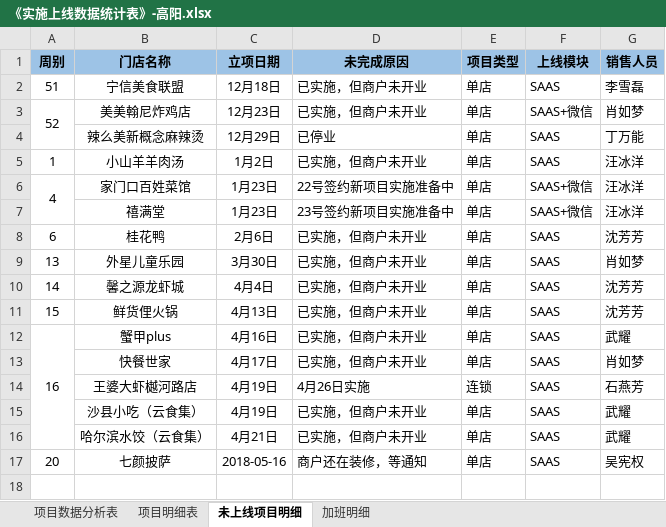
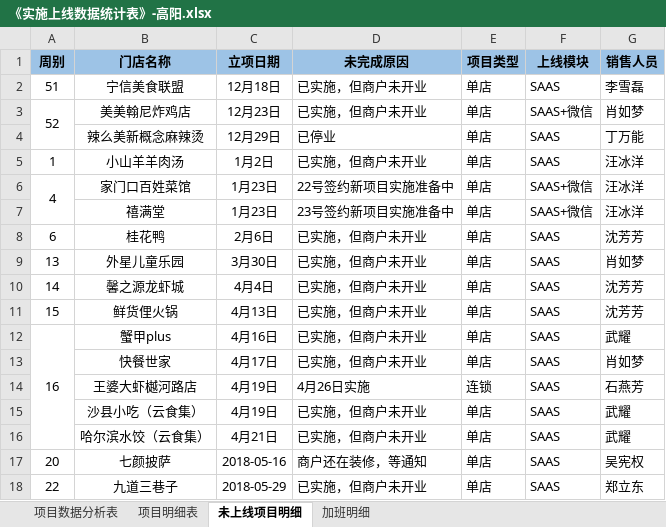
Before and after one commit to zhanglei601396810/NanJing, an Excel workbook: 周数据/《实施上线数据统计表》-高阳.xlsx, sheet 未上线项目明细, drawn as a sheet; values as stored, in another font and other column widths than the file's, no borders; the diff names each change by its address in the sheet, - before the commit and + after, or states it on an @@ line.

```diff
--- a/周数据/《实施上线数据统计表》-高阳.xlsx (sheet 未上线项目明细)
+++ b/周数据/《实施上线数据统计表》-高阳.xlsx (sheet 未上线项目明细)
+row 18: 22 | 九道三巷子 | 2018-05-29 | 已实施，但商户未开业 | 单店 | SAAS | 郑立东
```
Also changed, not shown: sheet 项目明细表, sheet 项目数据分析表, sheet 加班明细, 周数据/《实施上线数据统计表》-翁晨.xlsx, 部门项目数据汇总表.xlsx.
